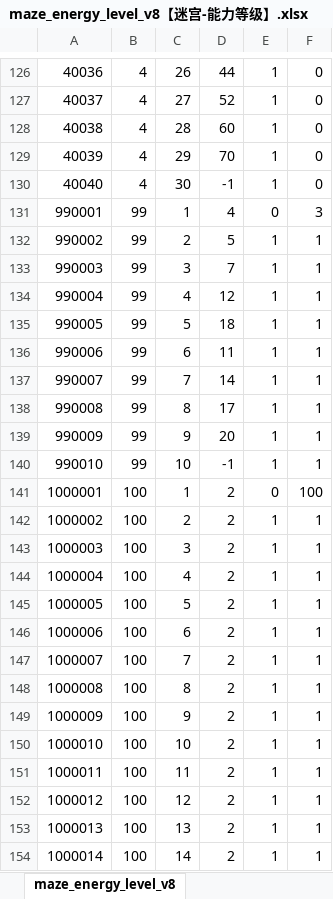
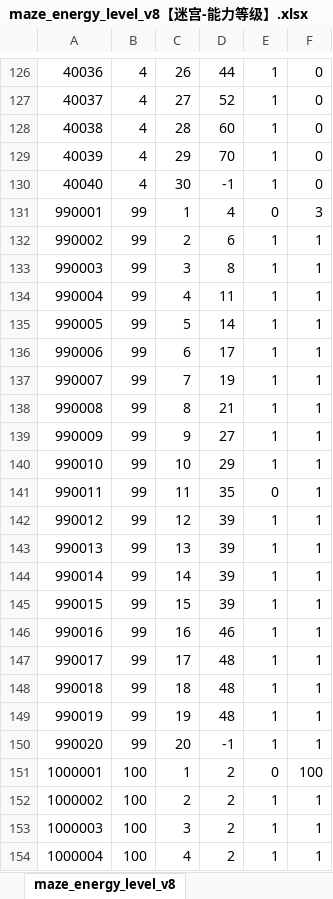
Before and after one commit to chensusu123/myfirsthub, an Excel workbook: servers/maze_main_server/conf.d/data/maze_energy_level_v8【迷宫-能力等级】.xlsx, sheet maze_energy_level_v8, drawn as a sheet; only a part is shown, gaps mark what is left out; the shorter side is filled out with more unchanged rows; values as stored, in another font and other column widths than the file's, no borders; the diff names each change by its address in the sheet, - before the commit and + after, or states it on an @@ line.

```diff
--- a/servers/maze_main_server/conf.d/data/maze_energy_level_v8【迷宫-能力等级】.xlsx (sheet maze_energy_level_v8)
+++ b/servers/maze_main_server/conf.d/data/maze_energy_level_v8【迷宫-能力等级】.xlsx (sheet maze_energy_level_v8)
-D132: 5
+D132: 6
-D133: 7
+D133: 8
-D134: 12
+D134: 11
-D135: 18
+D135: 14
-D136: 11
+D136: 17
-D137: 14
+D137: 19
-D138: 17
+D138: 21
-D139: 20
+D139: 27
-D140: -1
+D140: 29
+row 141: 990011 | 99 | 11 | 35 | 0 | 1
+row 142: 990012 | 99 | 12 | 39 | 1 | 1
+row 143: 990013 | 99 | 13 | 39 | 1 | 1
+row 144: 990014 | 99 | 14 | 39 | 1 | 1
+row 145: 990015 | 99 | 15 | 39 | 1 | 1
+row 146: 990016 | 99 | 16 | 46 | 1 | 1
+row 147: 990017 | 99 | 17 | 48 | 1 | 1
+row 148: 990018 | 99 | 18 | 48 | 1 | 1
+row 149: 990019 | 99 | 19 | 48 | 1 | 1
+row 150: 990020 | 99 | 20 | -1 | 1 | 1
```
Also changed, not shown: servers/maze_main_server/conf.d/data/git_version_v8【配表版本号】.xlsx, servers/maze_main_server/conf.d/data/maze_barries_v8【迷宫-关卡信息】.xlsx, 4 other files.
